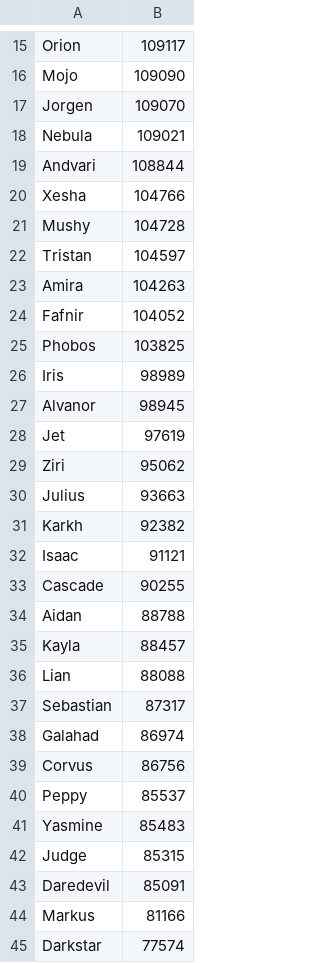
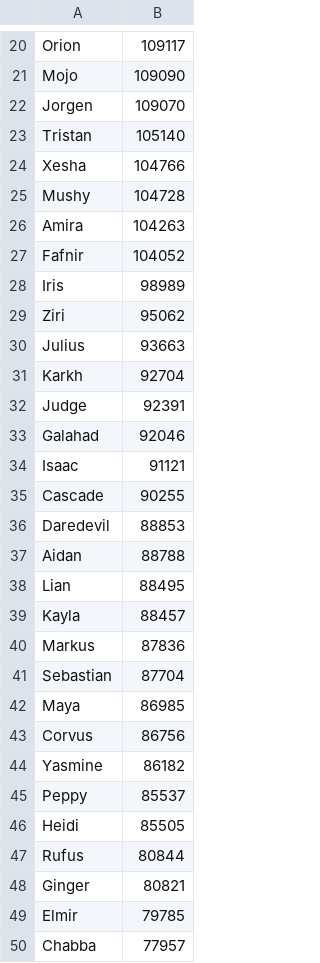
Before and after one commit to jasonwoods-7/HeroWarbot.StatUpdater, a CSV file: hero_stats.csv, drawn as a sheet; only a part is shown, gaps mark what is left out; the shorter side is filled out with more unchanged rows; the diff covers the shown part only.

Commit message:
chore: update stats

```diff
--- a/hero_stats.csv
+++ b/hero_stats.csv
@@ -17,28 +22,29 @@ Mojo,109090
 Jorgen,109070
-Nebula,109021
-Andvari,108844
+Tristan,105140
 Xesha,104766
 Mushy,104728
-Tristan,104597
 Amira,104263
 Fafnir,104052
-Phobos,103825
 Iris,98989
-Alvanor,98945
-Jet,97619
 Ziri,95062
 Julius,93663
-Karkh,92382
+Karkh,92704
+Judge,92391
+Galahad,92046
 Isaac,91121
 Cascade,90255
+Daredevil,88853
 Aidan,88788
+Lian,88495
 Kayla,88457
-Lian,88088
-Sebastian,87317
-Galahad,86974
+Markus,87836
+Sebastian,87704
+Maya,86985
 Corvus,86756
+Yasmine,86182
 Peppy,85537
-Yasmine,85483
-Judge,85315
-Daredevil,85091
-Markus,81166
+Heidi,85505
+Rufus,80844
+Ginger,80821
+Elmir,79785
+Chabba,77957
```
Also changed, not shown: 16 added rows, 17 removed rows and 11 edited cells elsewhere in this file.
